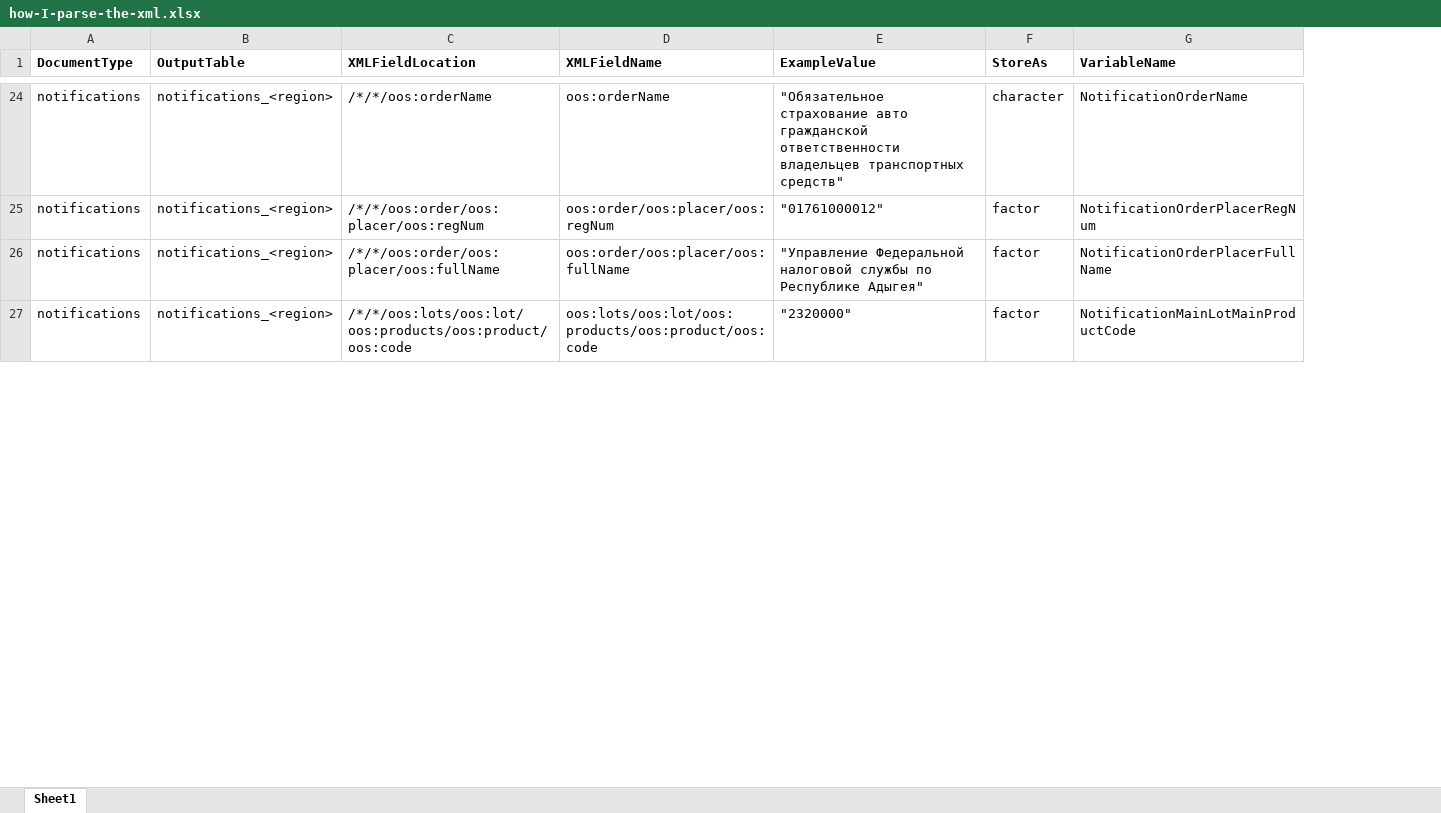
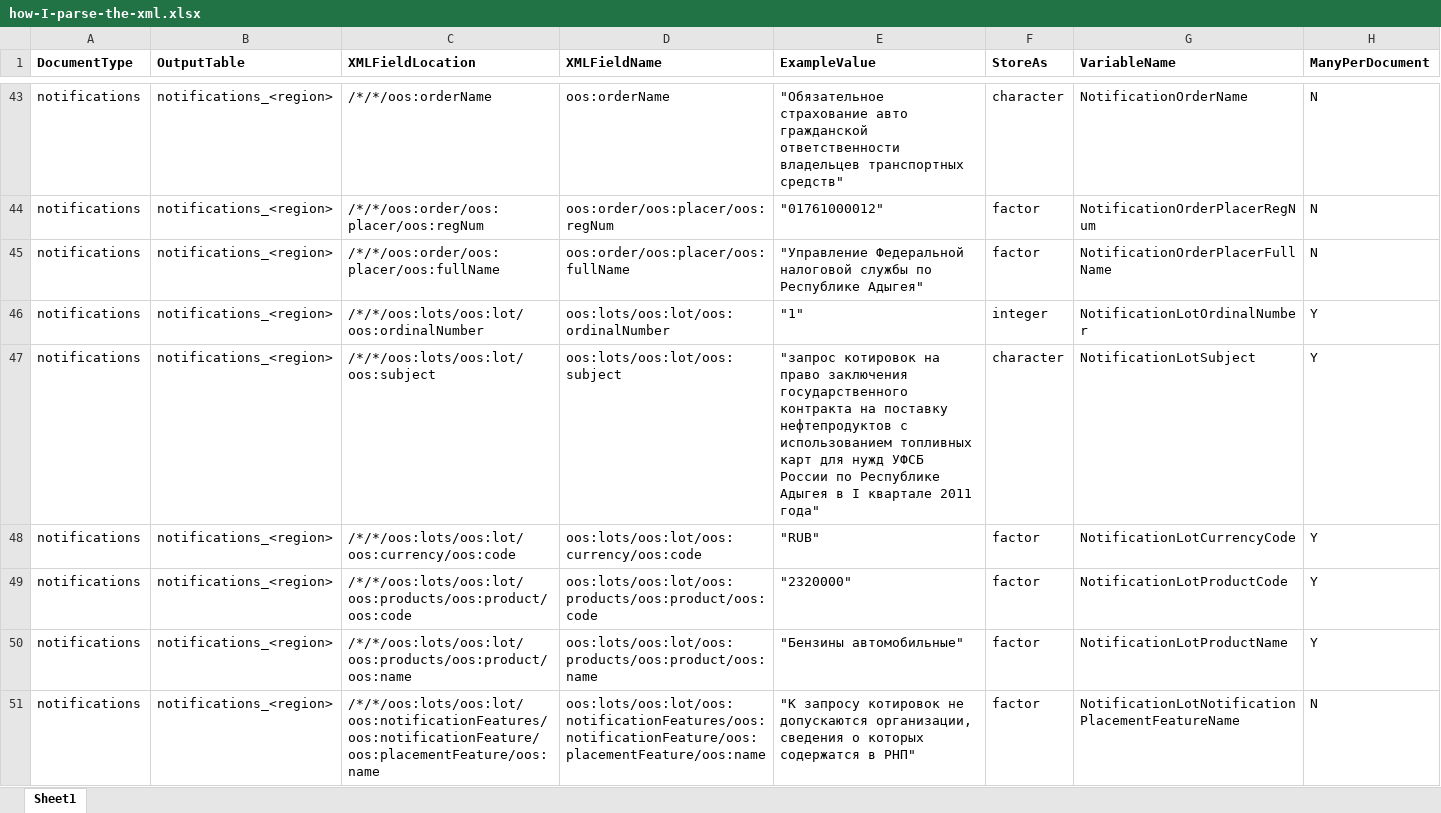
Before and after one commit to shaunmcgirr/shaun-mcgirr-dissertation, an Excel workbook: 3-Unpack/how-I-parse-the-xml.xlsx, sheet Sheet1, drawn as a sheet; only a part is shown, gaps mark what is left out; values as stored, in another font and other column widths than the file's, no borders; addresses are those after the commit; the diff covers the shown part only; the diff names each change by its address in the sheet, - before the commit and + after, or states it on an @@ line.

```diff
--- a/3-Unpack/how-I-parse-the-xml.xlsx (sheet Sheet1)
+++ b/3-Unpack/how-I-parse-the-xml.xlsx (sheet Sheet1)
+column H (ManyPerDocument), rows 43-45: all N; row 49: Y
+row 46: notifications | notifications_<region> | /*/*/oos:lots/oos:lot/oos:ordinalNumber | oos:lots/oos:lot/oos:ordinalNumber | "1" | integer | NotificationLotOrdinalNumber | Y
+row 47: notifications | notifications_<region> | /*/*/oos:lots/oos:lot/oos:subject | oos:lots/oos:lot/oos:subject | "запрос котировок на право заключения государственного контракта на поставку нефтепродуктов с использованием топливных карт для нужд УФСБ России по Республике Адыгея в I квартале 2011 года" | character | NotificationLotSubject | Y
+row 48: notifications | notifications_<region> | /*/*/oos:lots/oos:lot/oos:currency/oos:code | oos:lots/oos:lot/oos:currency/oos:code | "RUB" | factor | NotificationLotCurrencyCode | Y
-G49 (VariableName): NotificationMainLotMainProductCode
+G49 (VariableName): NotificationLotProductCode
+row 50: notifications | notifications_<region> | /*/*/oos:lots/oos:lot/oos:products/oos:product/oos:name | oos:lots/oos:lot/oos:products/oos:product/oos:name | "Бензины автомобильные" | factor | NotificationLotProductName | Y
+row 51: notifications | notifications_<region> | /*/*/oos:lots/oos:lot/oos:notificationFeatures/oos:notificationFeature/oos:placementFeature/oos:name | oos:lots/oos:lot/oos:notificationFeatures/oos:notificationFeature/oos:placementFeature/oos:name | "К запросу котировок не допускаются организации, сведения о которых содержатся в РНП" | factor | NotificationLotNotificationPlacementFeatureName | N
```
Also changed, not shown: 24 added rows elsewhere in this sheet, 2 other files.
